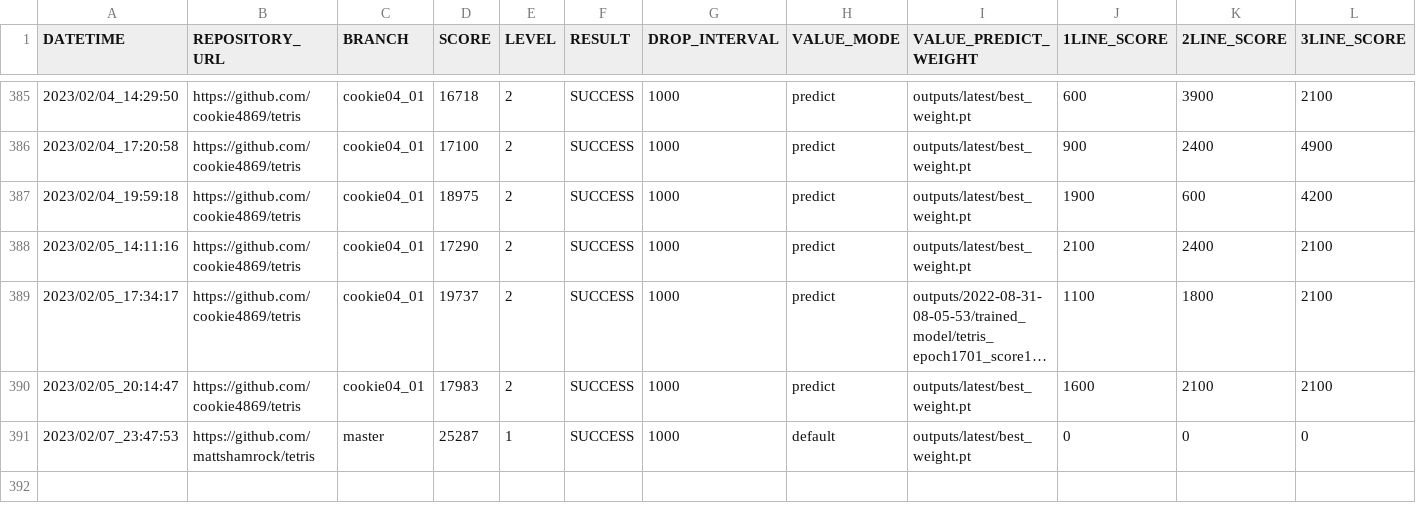
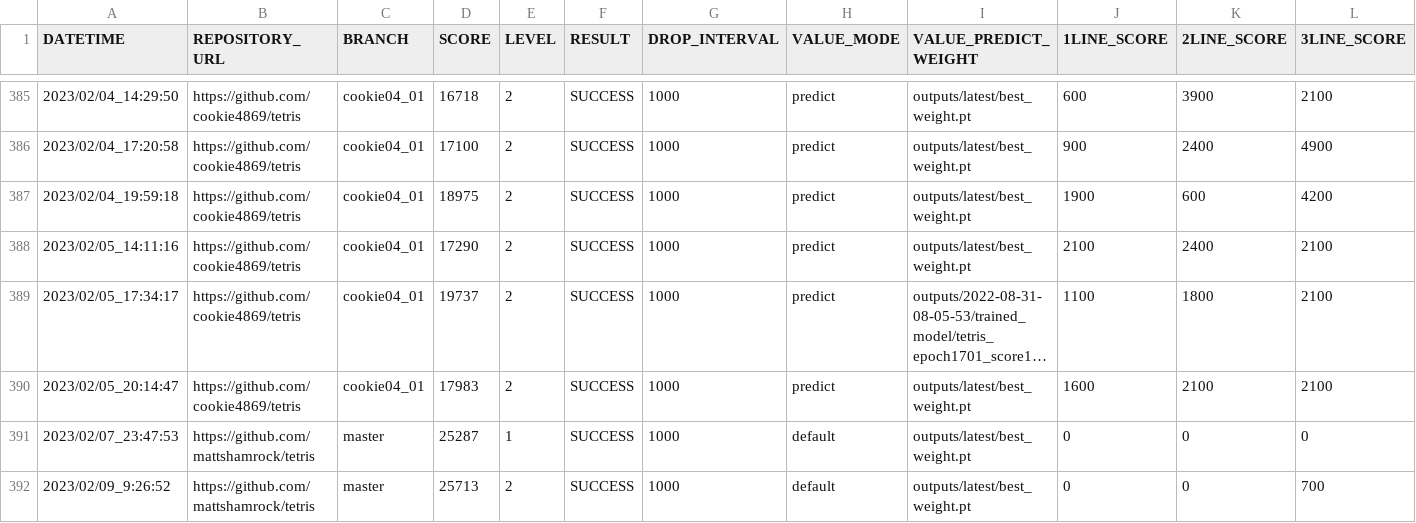
Before and after one commit to ChallengeClub/tetris_score_server, a CSV file: log/result.csv, drawn as a sheet; only a part is shown, gaps mark what is left out; long unchanged cells end in …; rows hold the shown columns only; the diff names each change by its address in the sheet, - before the commit and + after, or states it on an @@ line.

Commit message:
update result

```diff
--- a/log/result.csv
+++ b/log/result.csv
+row 392: 2023/02/09_9:26:52 | https://github.com/mattshamrock/tetris | master | 25713 | 2 | SUCCESS | 1000 | default | outputs/latest/best_weight.pt | 0 | 0 | 700
```
Also changed, not shown: log/result_level_2.csv, log/result_ranking_level_2.csv, 10 other files.
